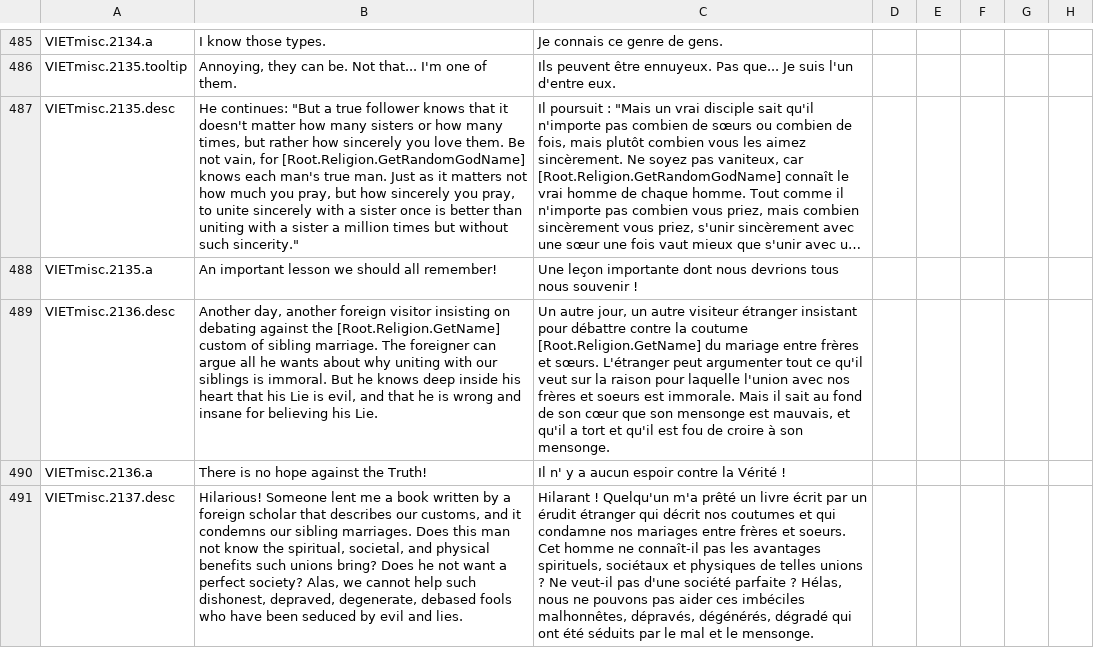
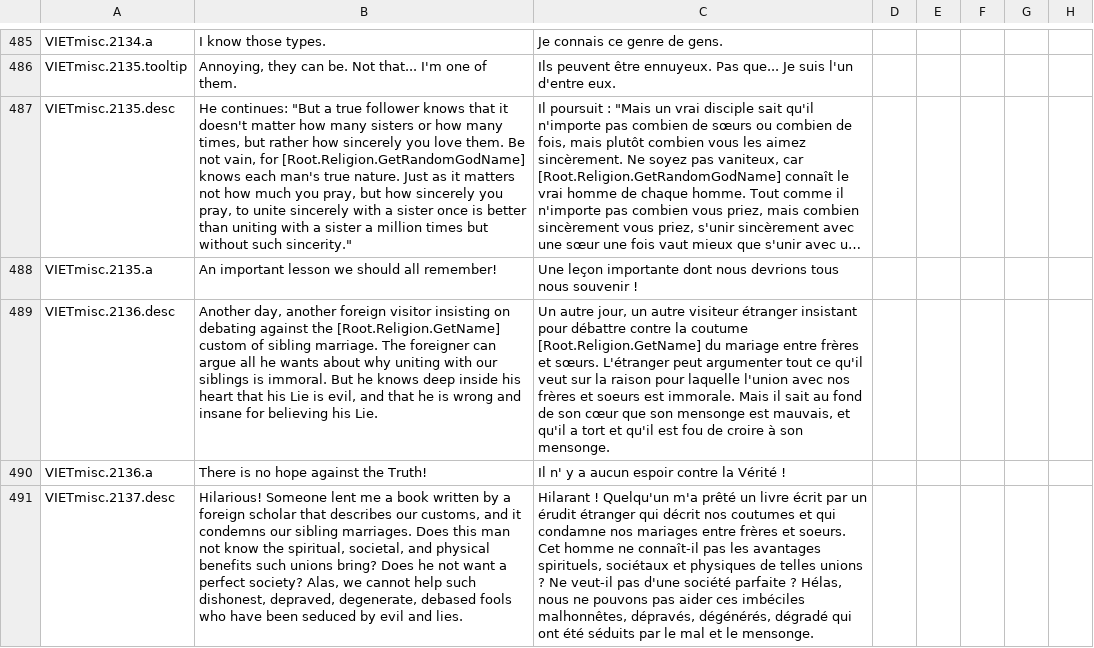
Before and after one commit to cybrxkhan/VIET-Events-Reborn, a CSV file: VIET Events/localisation/VIET_ipad_misc_fun.csv, drawn as a sheet; only a part is shown, gaps mark what is left out; long unchanged cells end in …; the diff covers the shown part only; the diff names each change by its address in the sheet, - before the commit and + after, or states it on an @@ line.

```diff
--- a/VIET Events/localisation/VIET_ipad_misc_fun.csv
+++ b/VIET Events/localisation/VIET_ipad_misc_fun.csv
-B487: …man's true man. Just as…
+B487: …man's true nature. Just as…
```
Also changed, not shown: 4 edited cells elsewhere in this file, VIET Events/localisation/VIET_Events_Events.csv, VIET Events/localisation/VIET_Events_Reborn_1.csv, 12 other files.
